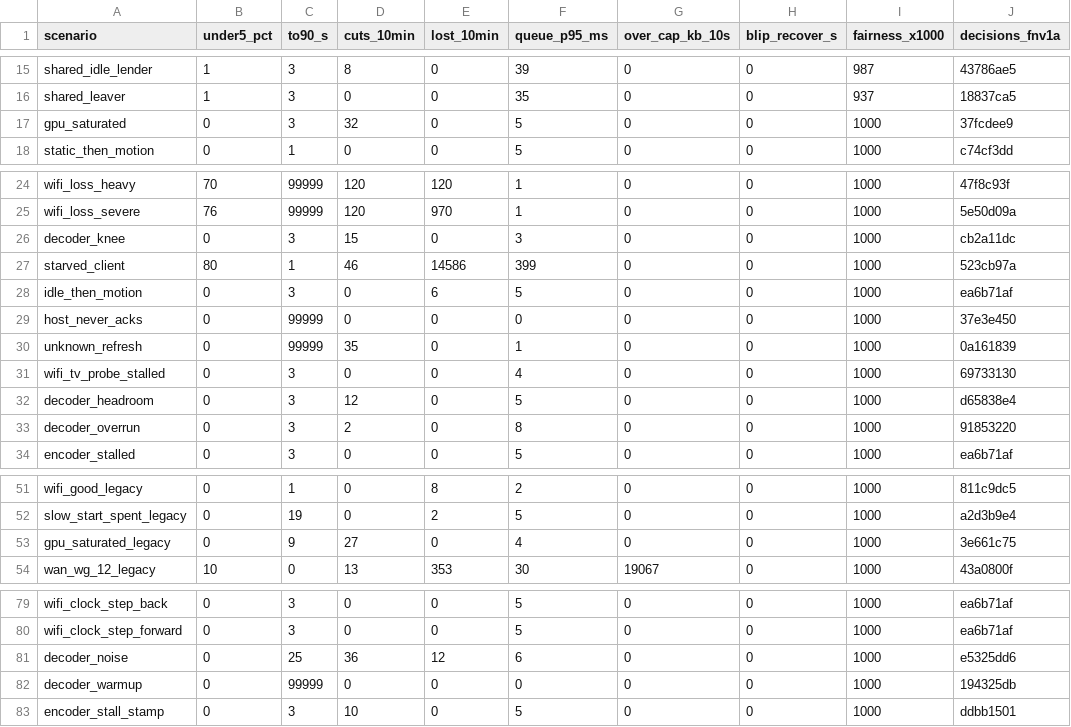
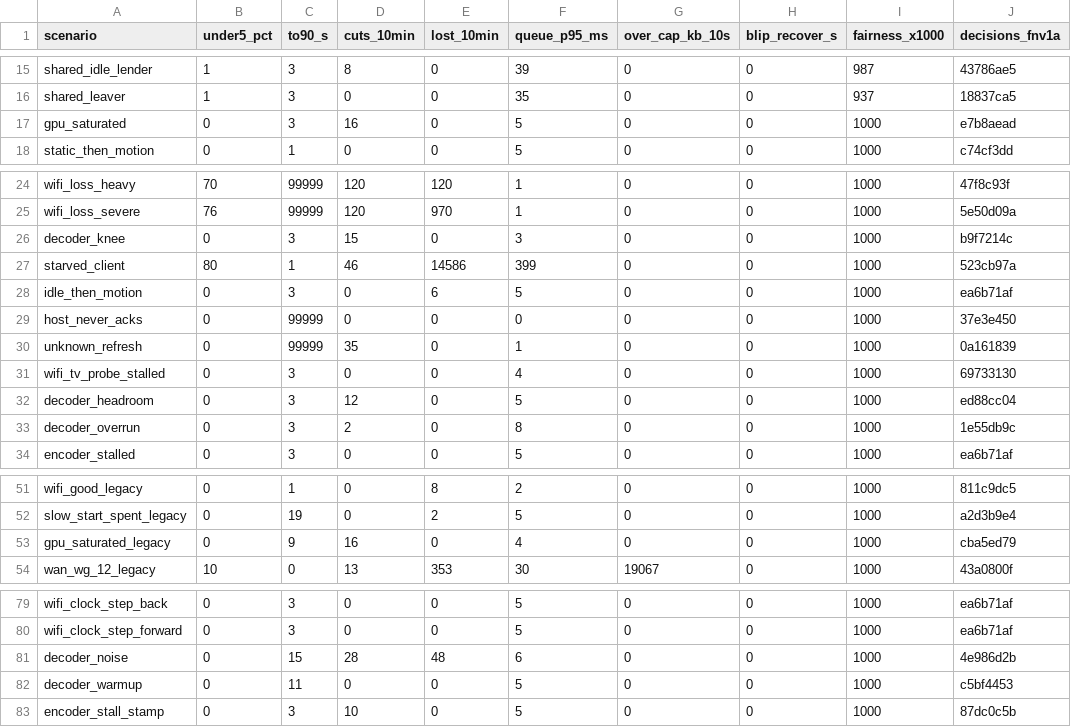
Before and after one commit to doopyelephant/Punktfunk-mt8186, a TSV file: crates/core/punktfunk-core/src/abr/sim/baseline.tsv, drawn as a sheet; only a part is shown, gaps mark what is left out.

Commit message:
fix(core/abr): judge rate steps against the level they left
A decode retreat, a decode cut, a lift and an encode notch were judged
against the window that tripped them. That window was picked for being
high, so the next one read lower whatever the rate did, and noise
walked a clean LAN session from 191 to 35 Mbit/s.

The reference is now the mean of the clean windows before the trigger
at the rate the step left, and both windows at the new rate must answer
on their own. A spike that ends by itself gives the step back.

A hardware decoder runs slow for its first seconds, and parking there
held a G Cloud at 20 Mbit/s for minutes. The headroom bands now wait
out the first four windows with decoded frames in each mode.

```diff
--- a/crates/core/punktfunk-core/src/abr/sim/baseline.tsv
+++ b/crates/core/punktfunk-core/src/abr/sim/baseline.tsv
@@ -16,3 +16,3 @@ shared_idle_lender	1	3	8	0	39	0	0	987	43786ae5
 shared_leaver	1	3	0	0	35	0	0	937	18837ca5
-gpu_saturated	0	3	32	0	5	0	0	1000	37fcdee9
+gpu_saturated	0	3	16	0	5	0	0	1000	e7b8aead
 static_then_motion	0	1	0	0	5	0	0	1000	c74cf3dd
@@ -25,3 +25,3 @@ wifi_loss_heavy	70	99999	120	120	1	0	0	1000	47f8c93f
 wifi_loss_severe	76	99999	120	970	1	0	0	1000	5e50d09a
-decoder_knee	0	3	15	0	3	0	0	1000	cb2a11dc
+decoder_knee	0	3	15	0	3	0	0	1000	b9f7214c
 starved_client	80	1	46	14586	399	0	0	1000	523cb97a
@@ -31,4 +31,4 @@ unknown_refresh	0	99999	35	0	1	0	0	1000	0a161839
 wifi_tv_probe_stalled	0	3	0	0	4	0	0	1000	69733130
-decoder_headroom	0	3	12	0	5	0	0	1000	d65838e4
-decoder_overrun	0	3	2	0	8	0	0	1000	91853220
+decoder_headroom	0	3	12	0	5	0	0	1000	ed88cc04
+decoder_overrun	0	3	2	0	8	0	0	1000	1e55db9c
 encoder_stalled	0	3	0	0	5	0	0	1000	ea6b71af
@@ -52,3 +52,3 @@ wifi_good_legacy	0	1	0	8	2	0	0	1000	811c9dc5
 slow_start_spent_legacy	0	19	0	2	5	0	0	1000	a2d3b9e4
-gpu_saturated_legacy	0	9	27	0	4	0	0	1000	3e661c75
+gpu_saturated_legacy	0	9	16	0	4	0	0	1000	cba5ed79
 wan_wg_12_legacy	10	0	13	353	30	19067	0	1000	43a0800f
@@ -80,4 +80,4 @@ wifi_clock_step_back	0	3	0	0	5	0	0	1000	ea6b71af
 wifi_clock_step_forward	0	3	0	0	5	0	0	1000	ea6b71af
-decoder_noise	0	25	36	12	6	0	0	1000	e5325dd6
-decoder_warmup	0	99999	0	0	0	0	0	1000	194325db
-encoder_stall_stamp	0	3	10	0	5	0	0	1000	ddbb1501
+decoder_noise	0	15	28	48	6	0	0	1000	4e986d2b
+decoder_warmup	0	11	0	0	5	0	0	1000	c5bf4453
+encoder_stall_stamp	0	3	10	0	5	0	0	1000	87dc0c5b
```
Also changed, not shown: 5 other files.
